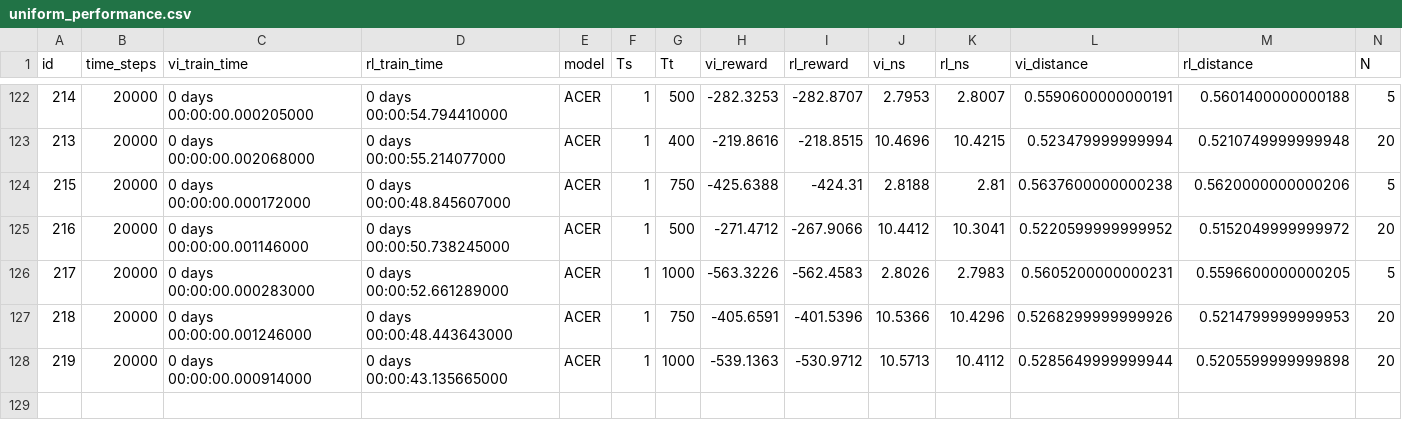
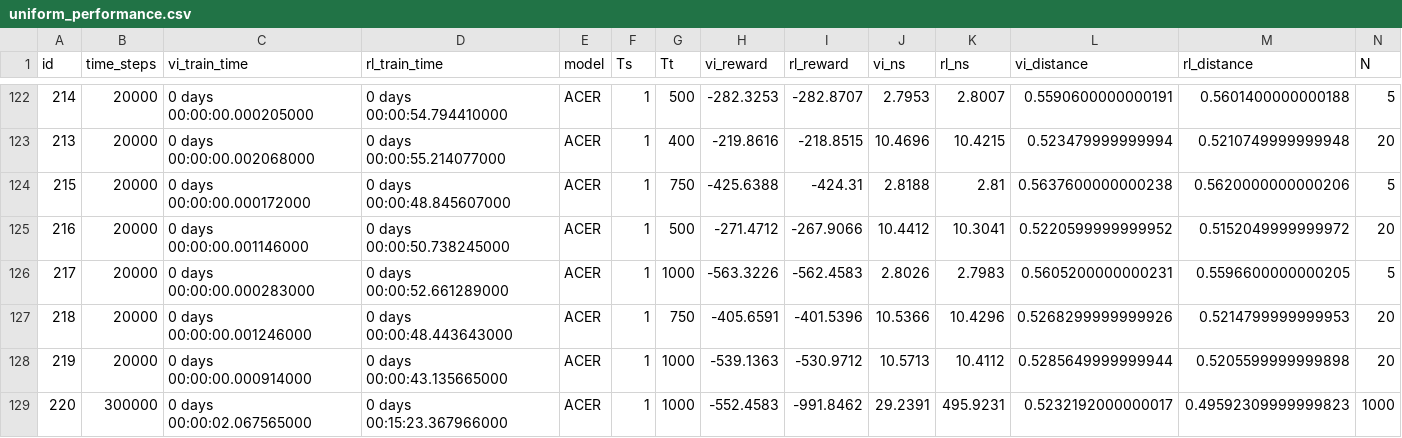
Before and after one commit to isaacOnline/rl_for_al, a CSV file: experiments/vi_vs_rl/uniform/uniform_performance.csv, drawn as a sheet; only a part is shown, gaps mark what is left out; the diff names each change by its address in the sheet, - before the commit and + after, or states it on an @@ line.

Commit message:
solved rounding issue

```diff
--- a/experiments/vi_vs_rl/uniform/uniform_performance.csv
+++ b/experiments/vi_vs_rl/uniform/uniform_performance.csv
+row 129: 220 | 300000 | 0 days 00:00:02.067565000 | 0 days 00:15:23.367966000 | ACER | 1 | 1000 | -552.4583 | -991.8462 | 29.2391 | 495.9231 | 0.5232192000000017 | 0.49592309999999823 | 1000
```
